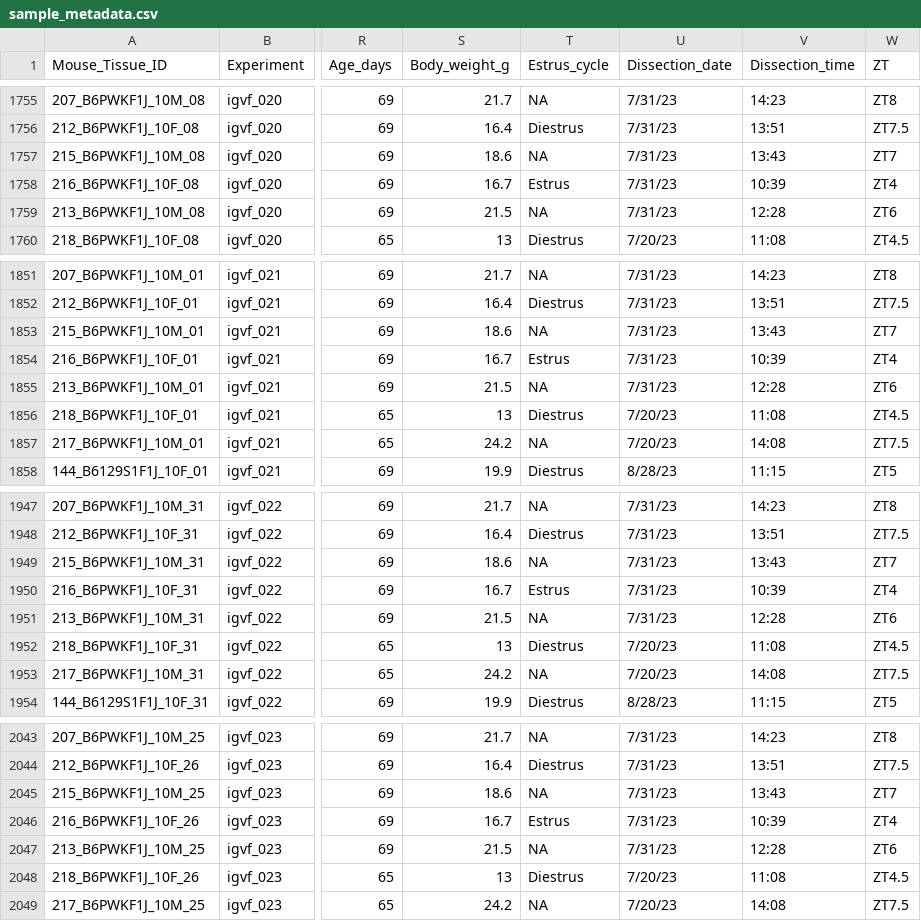
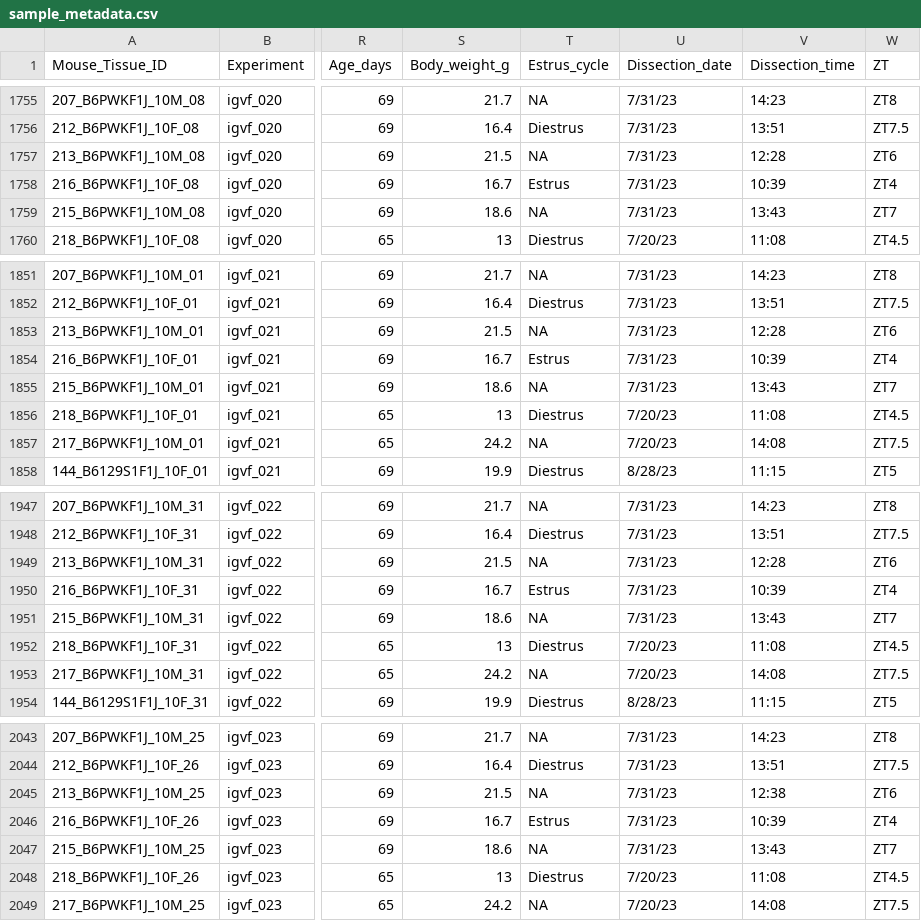
Before and after one commit to mortazavilab/parse_pipeline, a CSV file: configs/sample_metadata.csv, drawn as a sheet; only a part is shown, gaps mark what is left out; the diff covers the shown part only; the diff names each change by its address in the sheet, - before the commit and + after, or states it on an @@ line.

```diff
--- a/configs/sample_metadata.csv
+++ b/configs/sample_metadata.csv
-A1757 (Mouse_Tissue_ID): 215_B6PWKF1J_10M_08
+A1757 (Mouse_Tissue_ID): 213_B6PWKF1J_10M_08
-S1757 (Body_weight_g): 18.6
+S1757 (Body_weight_g): 21.5
-V1757 (Dissection_time): 13:43
+V1757 (Dissection_time): 12:28
-W1757 (ZT): ZT7
+W1757 (ZT): ZT6
-A1759 (Mouse_Tissue_ID): 213_B6PWKF1J_10M_08
+A1759 (Mouse_Tissue_ID): 215_B6PWKF1J_10M_08
-S1759 (Body_weight_g): 21.5
+S1759 (Body_weight_g): 18.6
-V1759 (Dissection_time): 12:28
+V1759 (Dissection_time): 13:43
-W1759 (ZT): ZT6
+W1759 (ZT): ZT7
-A1853 (Mouse_Tissue_ID): 215_B6PWKF1J_10M_01
+A1853 (Mouse_Tissue_ID): 213_B6PWKF1J_10M_01
-S1853 (Body_weight_g): 18.6
+S1853 (Body_weight_g): 21.5
-V1853 (Dissection_time): 13:43
+V1853 (Dissection_time): 12:28
-W1853 (ZT): ZT7
+W1853 (ZT): ZT6
-A1855 (Mouse_Tissue_ID): 213_B6PWKF1J_10M_01
+A1855 (Mouse_Tissue_ID): 215_B6PWKF1J_10M_01
-S1855 (Body_weight_g): 21.5
+S1855 (Body_weight_g): 18.6
-V1855 (Dissection_time): 12:28
+V1855 (Dissection_time): 13:43
-W1855 (ZT): ZT6
+W1855 (ZT): ZT7
-A1949 (Mouse_Tissue_ID): 215_B6PWKF1J_10M_31
+A1949 (Mouse_Tissue_ID): 213_B6PWKF1J_10M_31
-S1949 (Body_weight_g): 18.6
+S1949 (Body_weight_g): 21.5
-V1949 (Dissection_time): 13:43
+V1949 (Dissection_time): 12:28
-W1949 (ZT): ZT7
+W1949 (ZT): ZT6
-A1951 (Mouse_Tissue_ID): 213_B6PWKF1J_10M_31
+A1951 (Mouse_Tissue_ID): 215_B6PWKF1J_10M_31
-S1951 (Body_weight_g): 21.5
+S1951 (Body_weight_g): 18.6
-V1951 (Dissection_time): 12:28
+V1951 (Dissection_time): 13:43
-W1951 (ZT): ZT6
+W1951 (ZT): ZT7
-A2045 (Mouse_Tissue_ID): 215_B6PWKF1J_10M_25
+A2045 (Mouse_Tissue_ID): 213_B6PWKF1J_10M_25
-S2045 (Body_weight_g): 18.6
+S2045 (Body_weight_g): 21.5
-V2045 (Dissection_time): 13:43
+V2045 (Dissection_time): 12:38
-W2045 (ZT): ZT7
+W2045 (ZT): ZT6
-A2047 (Mouse_Tissue_ID): 213_B6PWKF1J_10M_25
+A2047 (Mouse_Tissue_ID): 215_B6PWKF1J_10M_25
-S2047 (Body_weight_g): 21.5
+S2047 (Body_weight_g): 18.6
-V2047 (Dissection_time): 12:28
+V2047 (Dissection_time): 13:43
-W2047 (ZT): ZT6
+W2047 (ZT): ZT7
```
Also changed, not shown: 32 edited cells elsewhere in this file.
